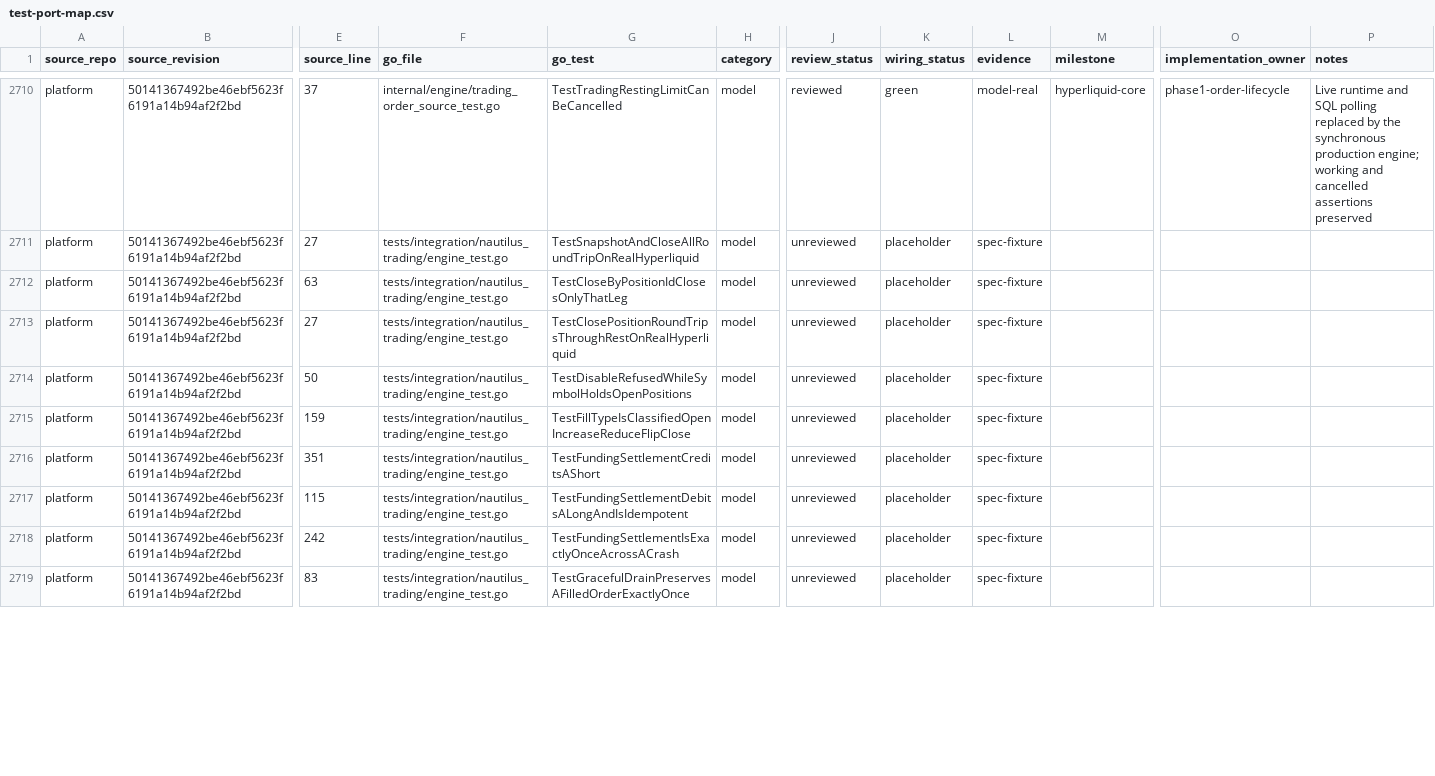
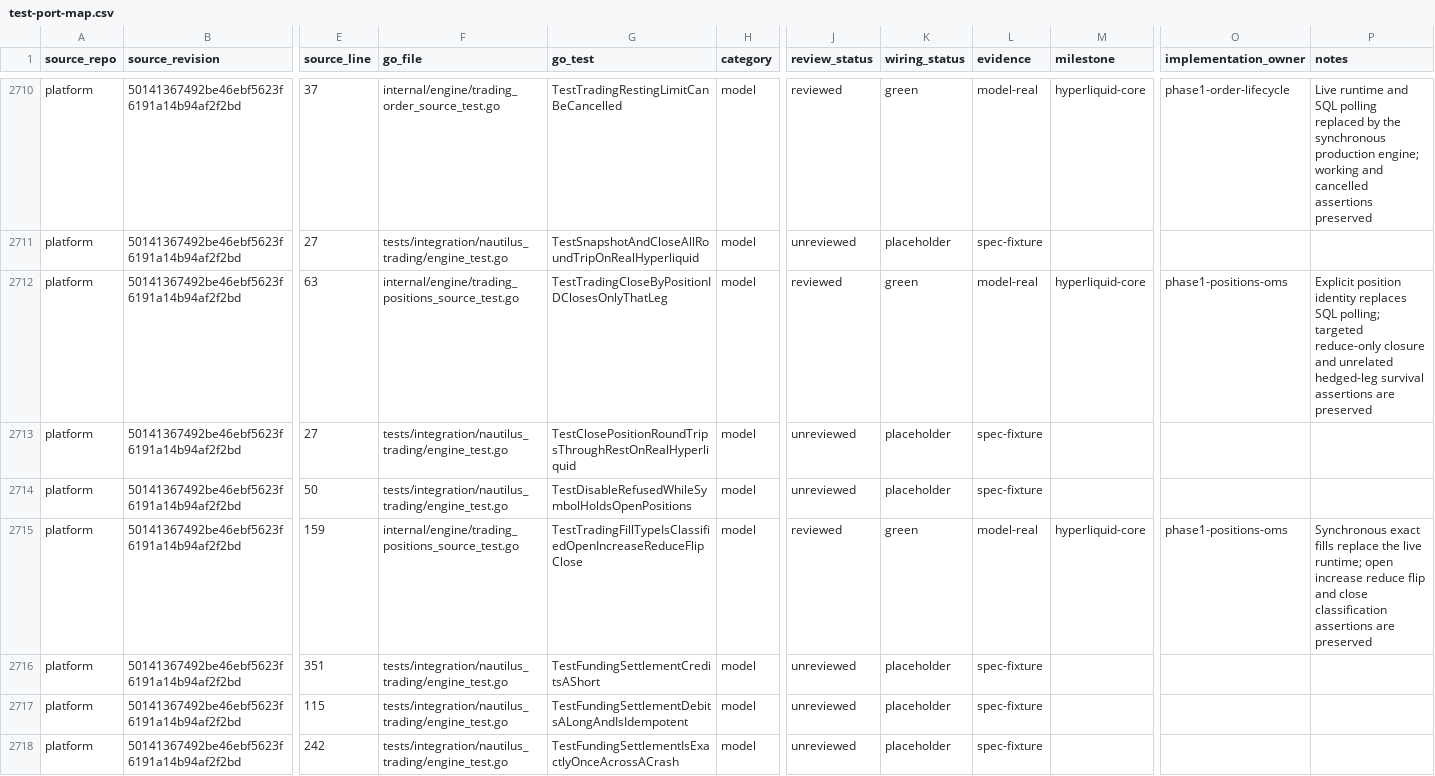
Before and after one commit to pbrazdil/platformgo, a CSV file: ports/test-port-map.csv, drawn as a sheet; only a part is shown, gaps mark what is left out; the shorter side is filled out with more unchanged rows; the diff covers the shown part only; the diff names each change by its address in the sheet, - before the commit and + after, or states it on an @@ line.

Commit message:
docs: promote positions and OMS evidence

```diff
--- a/ports/test-port-map.csv
+++ b/ports/test-port-map.csv
-F2712 (go_file): tests/integration/nautilus_trading/engine_test.go
+F2712 (go_file): internal/engine/trading_positions_source_test.go
-G2712 (go_test): TestCloseByPositionIdClosesOnlyThatLeg
+G2712 (go_test): TestTradingCloseByPositionIDClosesOnlyThatLeg
-J2712 (review_status): unreviewed
+J2712 (review_status): reviewed
-K2712 (wiring_status): placeholder
+K2712 (wiring_status): green
-L2712 (evidence): spec-fixture
+L2712 (evidence): model-real
-M2712 (milestone): (empty)
+M2712 (milestone): hyperliquid-core
-O2712 (implementation_owner): (empty)
+O2712 (implementation_owner): phase1-positions-oms
-P2712 (notes): (empty)
+P2712 (notes): Explicit position identity replaces SQL polling; targeted reduce-only closure and unrelated hedged-leg survival assertions are preserved
-F2715 (go_file): tests/integration/nautilus_trading/engine_test.go
+F2715 (go_file): internal/engine/trading_positions_source_test.go
-G2715 (go_test): TestFillTypeIsClassifiedOpenIncreaseReduceFlipClose
+G2715 (go_test): TestTradingFillTypeIsClassifiedOpenIncreaseReduceFlipClose
-J2715 (review_status): unreviewed
+J2715 (review_status): reviewed
-K2715 (wiring_status): placeholder
+K2715 (wiring_status): green
-L2715 (evidence): spec-fixture
+L2715 (evidence): model-real
-M2715 (milestone): (empty)
+M2715 (milestone): hyperliquid-core
-O2715 (implementation_owner): (empty)
+O2715 (implementation_owner): phase1-positions-oms
-P2715 (notes): (empty)
+P2715 (notes): Synchronous exact fills replace the live runtime; open increase reduce flip and close classification assertions are preserved
```
Also changed, not shown: 24 edited cells elsewhere in this file, 1 other file.
